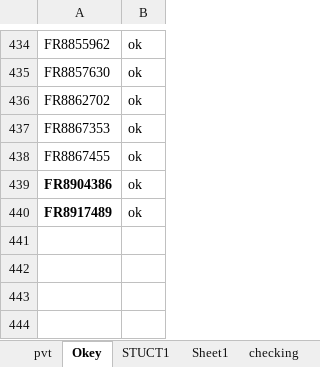
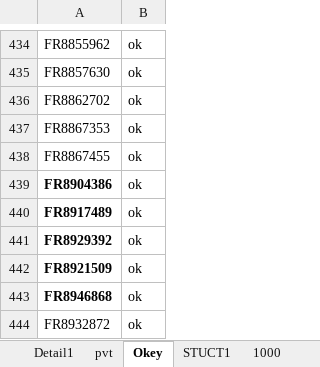
Before and after one commit to schizoabe/GCOH-Tickets-for-Processing, an Excel workbook: GCOH Structure.xlsx, sheet Okey, drawn as a sheet; only a part is shown, gaps mark what is left out; values as stored, in another font and other column widths than the file's, no borders; the diff names each change by its address in the sheet, - before the commit and + after, or states it on an @@ line.

```diff
--- a/GCOH Structure.xlsx (sheet Okey)
+++ b/GCOH Structure.xlsx (sheet Okey)
-sheet tab: Sheet1
+sheet tab: Detail1
+sheet tab: 1000
+row 441: FR8929392 | ok
+row 442: FR8921509 | ok
+row 443: FR8946868 | ok
+row 444: FR8932872 | ok
```
Also changed, not shown: sheet STUCT1, sheet pvt, sheet People, other sheet tabs, hidden cells, Inputs/PyDump.xlsx, 2 other files.
